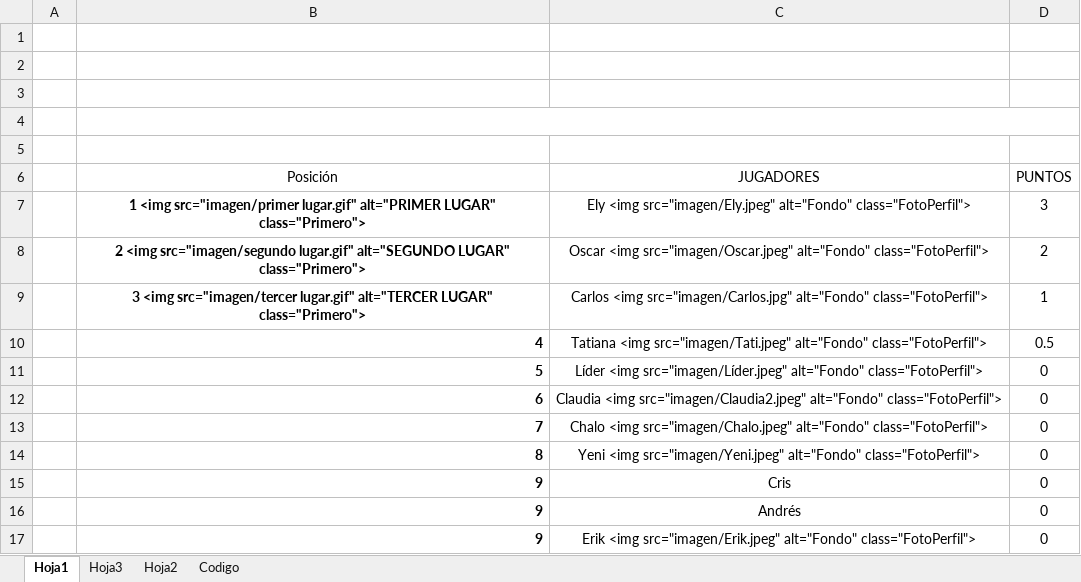
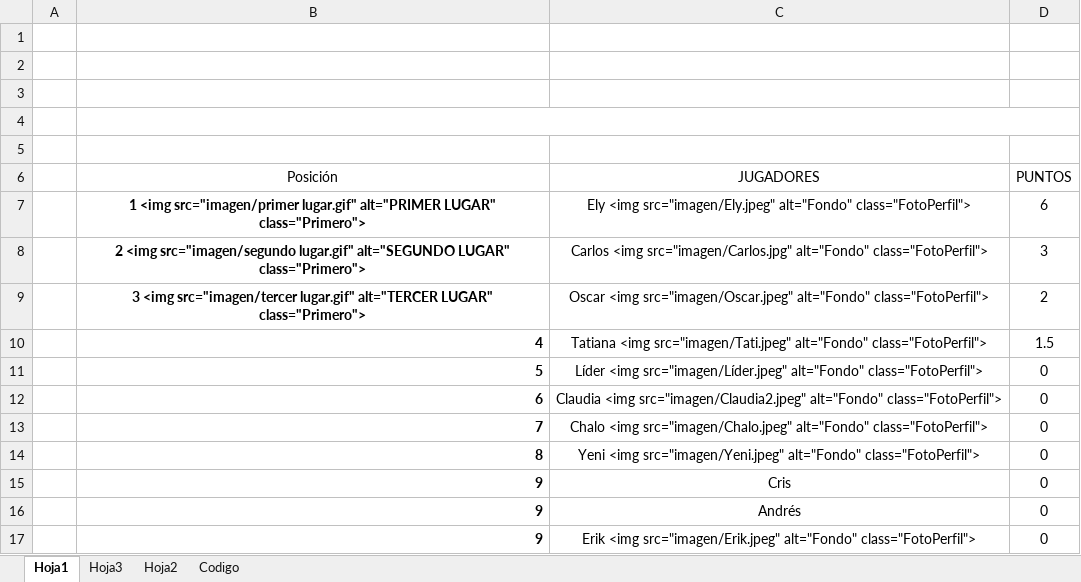
Before and after one commit to diacono81/WebLUdo, an Excel workbook: Datos.xlsm, sheet Hoja1, drawn as a sheet; only a part is shown; values as stored, in another font and other column widths than the file's, no borders; charts and pictures and table styles not drawn; removed rows and columns are numbered as before the commit, all else as after; the diff names each change by its address in the sheet, - before the commit and + after, or states it on an @@ line.

```diff
--- a/Datos.xlsm (sheet Hoja1)
+++ b/Datos.xlsm (sheet Hoja1)
+row 7:  | 1 <img src="imagen/primer lugar.gif" alt="PRIMER LUGAR" class="Primero"> | Ely <img src="imagen/Ely.jpeg" alt="Fondo" class="FotoPerfil"> | 6
-B8 (Posición): 1 <img src="imagen/primer lugar.gif" alt="PRIMER LUGAR" class="Primero">
+B8 (Posición): 2 <img src="imagen/segundo lugar.gif" alt="SEGUNDO LUGAR" class="Primero">
-C8 (JUGADORES): Ely <img src="imagen/Ely.jpeg" alt="Fondo" class="FotoPerfil">
+C8 (JUGADORES): Carlos <img src="imagen/Carlos.jpg" alt="Fondo" class="FotoPerfil">
-B9 (Posición): 2 <img src="imagen/segundo lugar.gif" alt="SEGUNDO LUGAR" class="Primero">
+B9 (Posición): 3 <img src="imagen/tercer lugar.gif" alt="TERCER LUGAR" class="Primero">
-row 9:  | 3 <img src="imagen/tercer lugar.gif" alt="TERCER LUGAR" class="Primero"> | Carlos <img src="imagen/Carlos.jpg" alt="Fondo" class="FotoPerfil"> | 1
-D10 (PUNTOS): 0.5
+D10 (PUNTOS): 1.5
```
Also changed, not shown: sheet Codigo, 1 other file.
